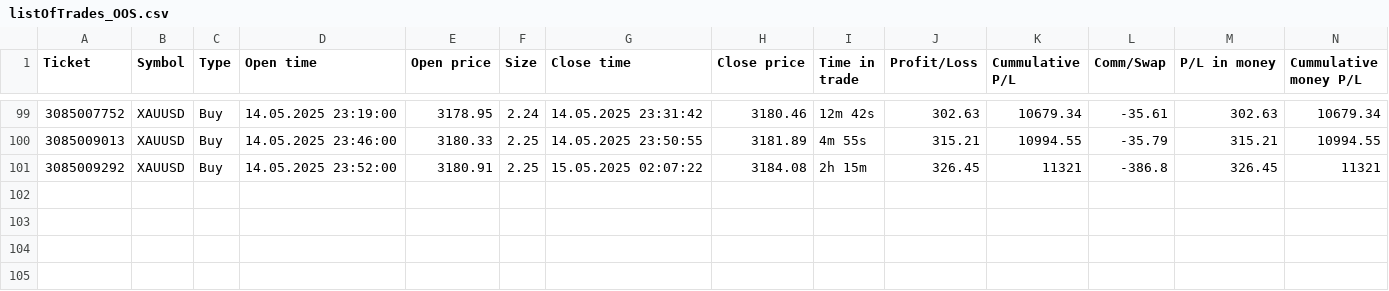
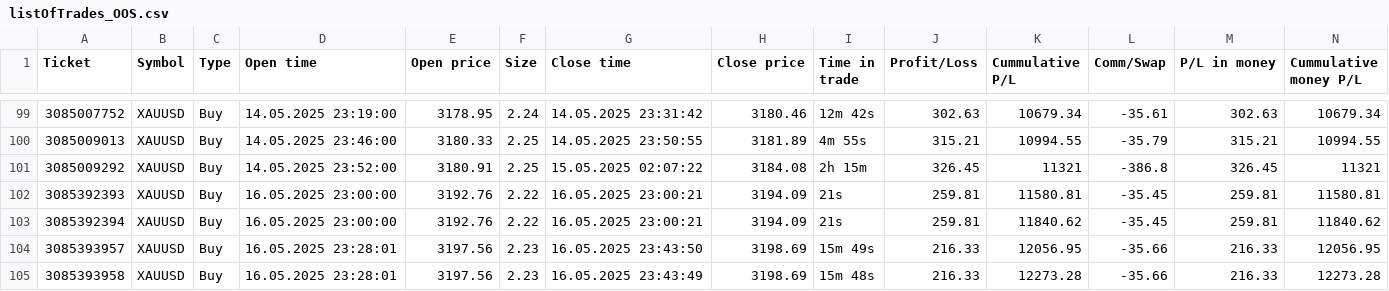
Before and after one commit to lehuuhai014/datetime, a CSV file: listOfTrades_OOS.csv, drawn as a sheet; only a part is shown, gaps mark what is left out; rows hold the shown columns only; the diff names each change by its address in the sheet, - before the commit and + after, or states it on an @@ line.

Commit message:
Add files via upload

```diff
--- a/listOfTrades_OOS.csv
+++ b/listOfTrades_OOS.csv
+row 102: 3085392393 | XAUUSD | Buy | 16.05.2025 23:00:00 | 3192.76 | 2.22 | 16.05.2025 23:00:21 | 3194.09 | 21s | 259.81 | 11580.81 | -35.45 | 259.81 | 11580.81
+row 103: 3085392394 | XAUUSD | Buy | 16.05.2025 23:00:00 | 3192.76 | 2.22 | 16.05.2025 23:00:21 | 3194.09 | 21s | 259.81 | 11840.62 | -35.45 | 259.81 | 11840.62
+row 104: 3085393957 | XAUUSD | Buy | 16.05.2025 23:28:01 | 3197.56 | 2.23 | 16.05.2025 23:43:50 | 3198.69 | 15m 49s | 216.33 | 12056.95 | -35.66 | 216.33 | 12056.95
+row 105: 3085393958 | XAUUSD | Buy | 16.05.2025 23:28:01 | 3197.56 | 2.23 | 16.05.2025 23:43:49 | 3198.69 | 15m 48s | 216.33 | 12273.28 | -35.66 | 216.33 | 12273.28
```
